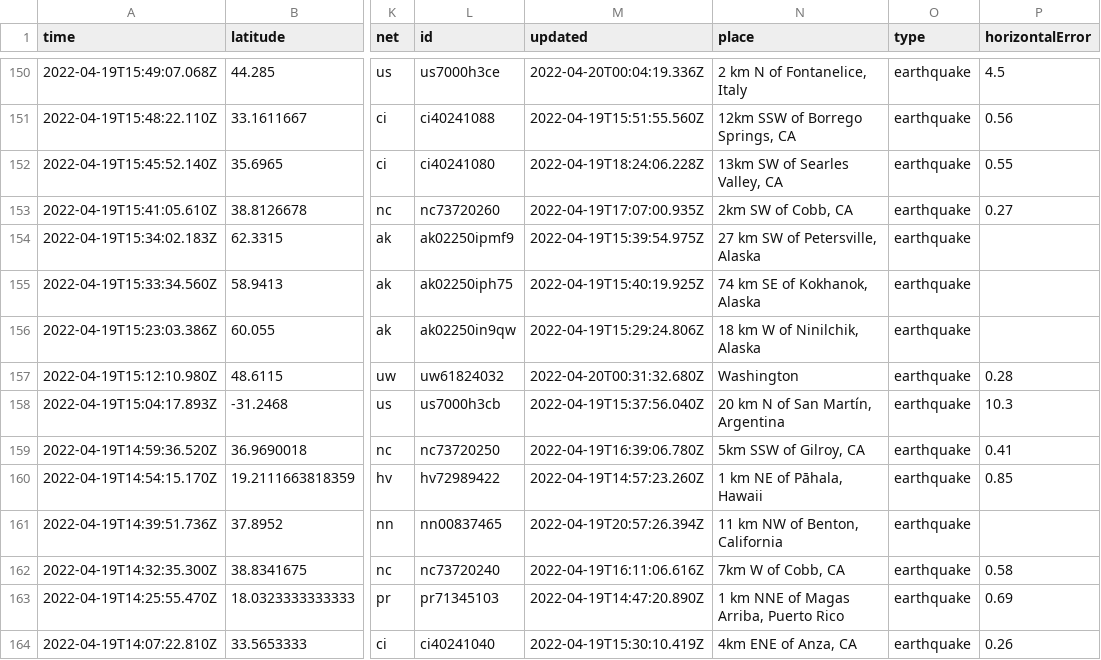
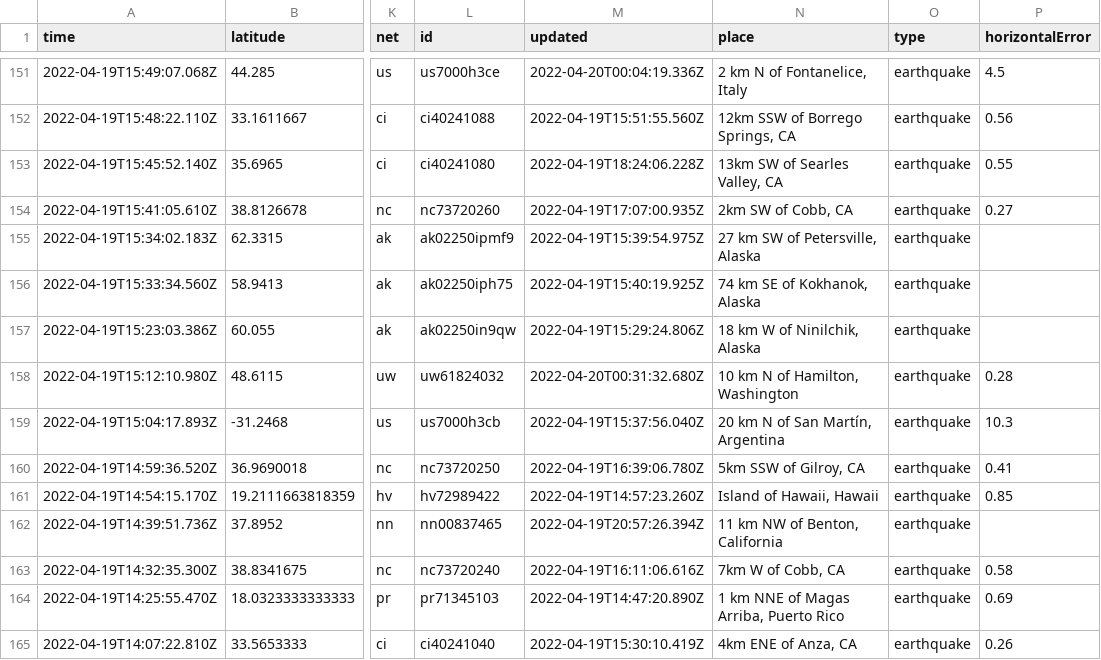
Before and after one commit to jemory/nicar22-github-actions-test, a CSV file: usgs_current.csv, drawn as a sheet; only a part is shown, gaps mark what is left out; addresses are those after the commit; the diff covers the shown part only; the diff names each change by its address in the sheet, - before the commit and + after, or states it on an @@ line.

```diff
--- a/usgs_current.csv
+++ b/usgs_current.csv
-N158 (place): Washington
+N158 (place): 10 km N of Hamilton, Washington
-N161 (place): 1 km NE of Pāhala, Hawaii
+N161 (place): Island of Hawaii, Hawaii
```
Also changed, not shown: 1 added row, 3 removed rows and 13 edited cells elsewhere in this file, 1 other file.
